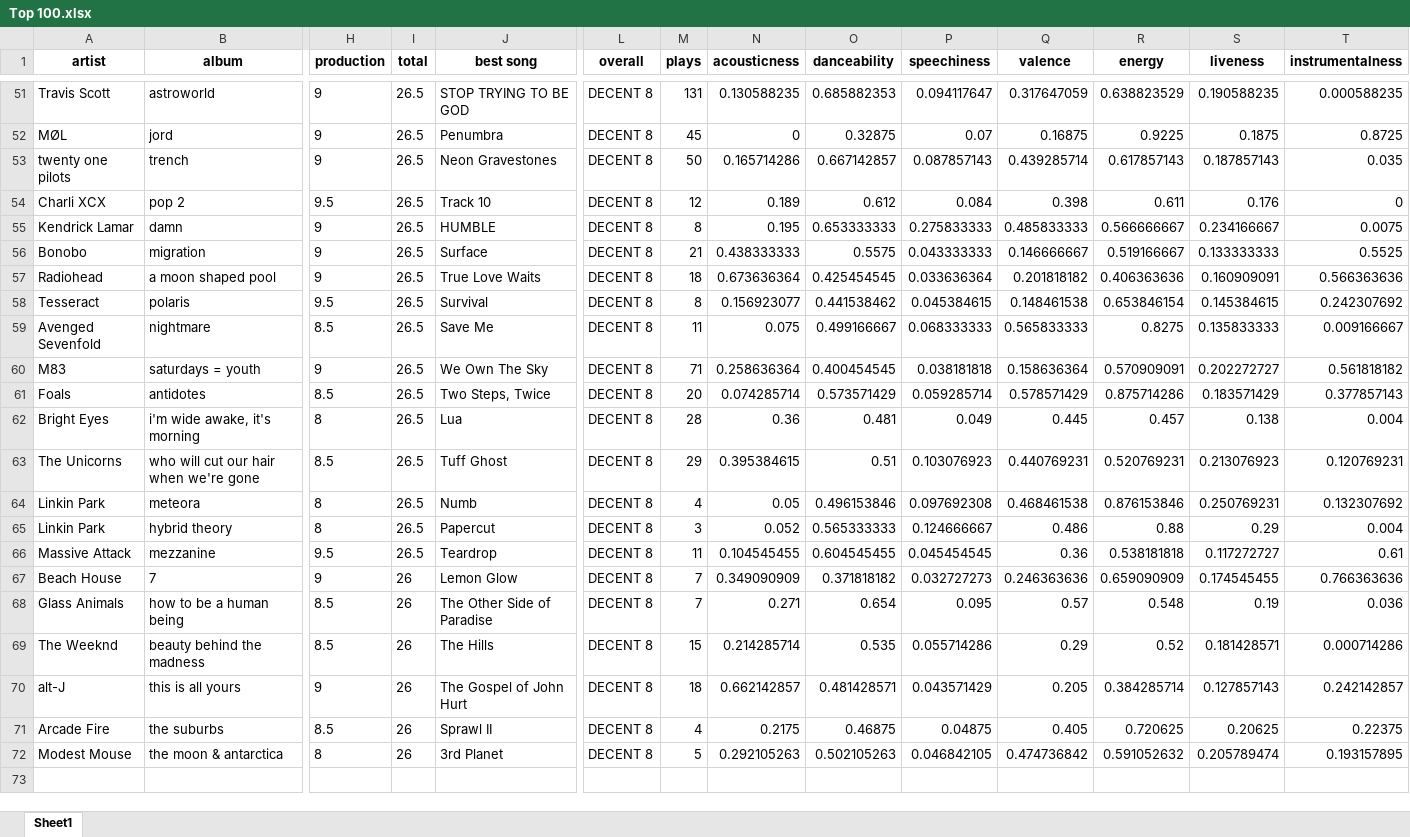
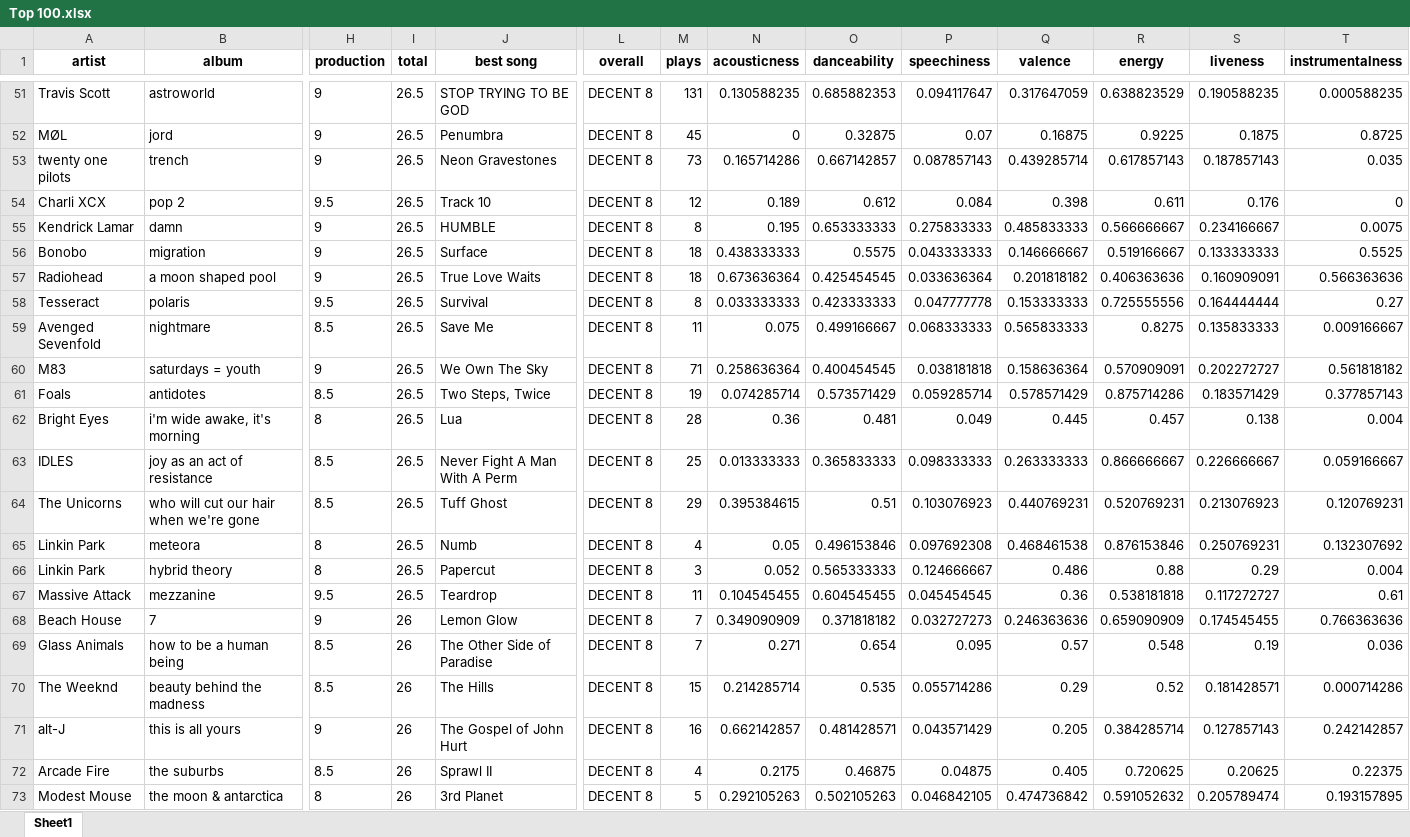
Before and after one commit to sharansunil/lastfm_spotify_tool, an Excel workbook: exports/Top 100.xlsx, sheet Sheet1, drawn as a sheet; only a part is shown, gaps mark what is left out; values as stored, in another font and other column widths than the file's, no borders; addresses are those after the commit; rows hold the shown columns only; the diff names each change by its address in the sheet, - before the commit and + after, or states it on an @@ line.

```diff
--- a/exports/Top 100.xlsx (sheet Sheet1)
+++ b/exports/Top 100.xlsx (sheet Sheet1)
-M53 (plays): 50
+M53 (plays): 73
-M56 (plays): 21
+M56 (plays): 18
-N58 (acousticness): 0.156923077
+N58 (acousticness): 0.033333333
-O58 (danceability): 0.441538462
+O58 (danceability): 0.423333333
-P58 (speechiness): 0.045384615
+P58 (speechiness): 0.047777778
-Q58 (valence): 0.148461538
+Q58 (valence): 0.153333333
-R58 (energy): 0.653846154
+R58 (energy): 0.725555556
-S58 (liveness): 0.145384615
+S58 (liveness): 0.164444444
-T58 (instrumentalness): 0.242307692
+T58 (instrumentalness): 0.27
-M61 (plays): 20
+M61 (plays): 19
+row 63: IDLES | joy as an act of resistance | 8.5 | 26.5 | Never Fight A Man With A Perm | DECENT 8 | 25 | 0.013333333 | 0.365833333 | 0.098333333 | 0.263333333 | 0.866666667 | 0.226666667 | 0.059166667
-M71 (plays): 18
+M71 (plays): 16
```
Also changed, not shown: 40 other files.
